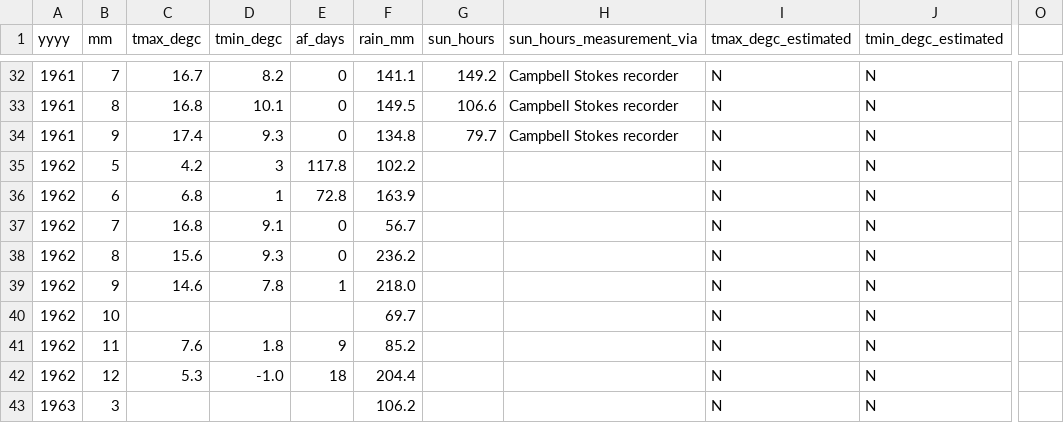
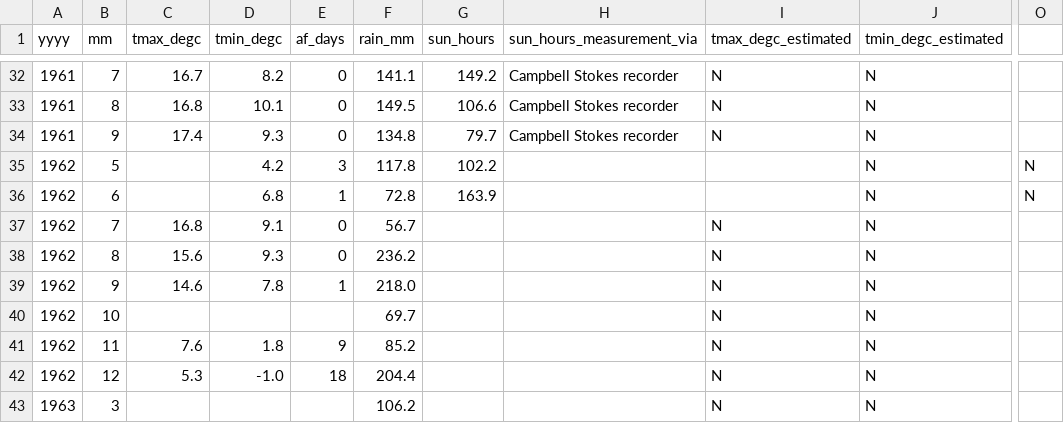
Before and after one commit to DanielJohnBenton/historic-monthly-meteorological-station-data, a CSV file: src/formatted_data/cwmystwythdata.csv, drawn as a sheet; only a part is shown, gaps mark what is left out; the diff names each change by its address in the sheet, - before the commit and + after, or states it on an @@ line.

Commit message:
fix misaligned values

```diff
--- a/src/formatted_data/cwmystwythdata.csv
+++ b/src/formatted_data/cwmystwythdata.csv
-C35 (tmax_degc): 4.2
+C35 (tmax_degc): (empty)
-D35 (tmin_degc): 3
+D35 (tmin_degc): 4.2
-E35 (af_days): 117.8
+E35 (af_days): 3
-F35 (rain_mm): 102.2
+F35 (rain_mm): 117.8
-G35 (sun_hours): (empty)
+G35 (sun_hours): 102.2
-I35:I36 (tmax_degc_estimated): N
+I35:I36 (tmax_degc_estimated): (empty)
-O35:O36: (empty)
+O35:O36: N
-C36 (tmax_degc): 6.8
+C36 (tmax_degc): (empty)
-D36 (tmin_degc): 1
+D36 (tmin_degc): 6.8
-E36 (af_days): 72.8
+E36 (af_days): 1
-F36 (rain_mm): 163.9
+F36 (rain_mm): 72.8
-G36 (sun_hours): (empty)
+G36 (sun_hours): 163.9
```
